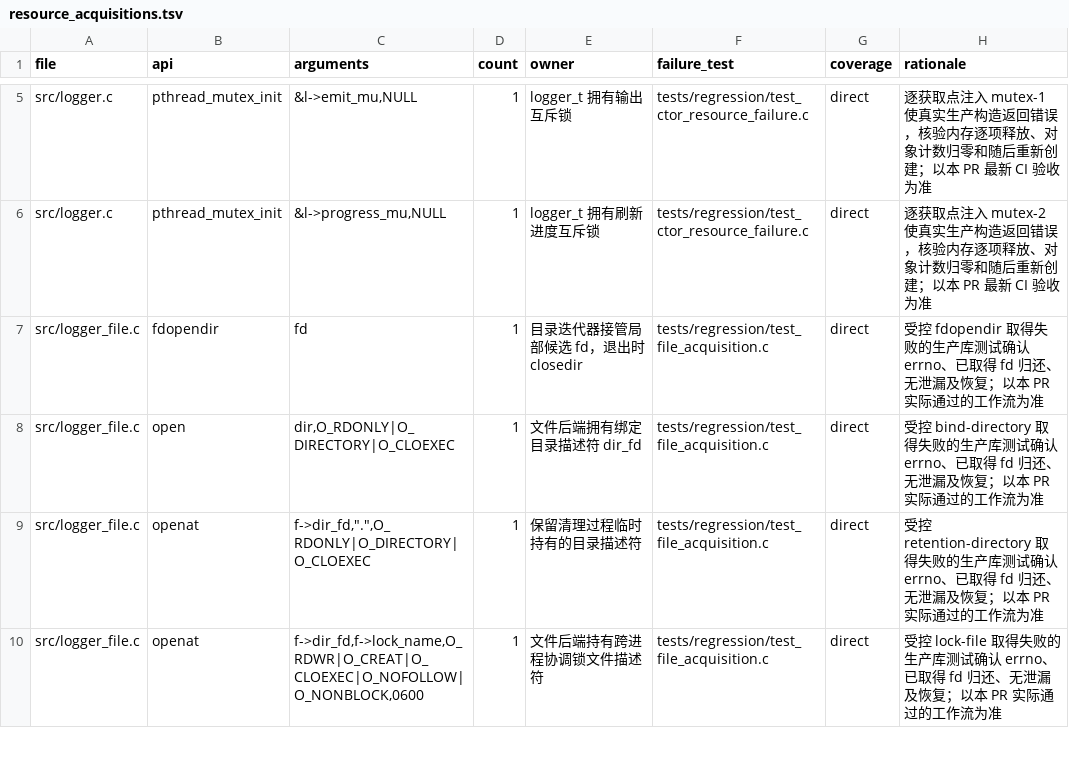
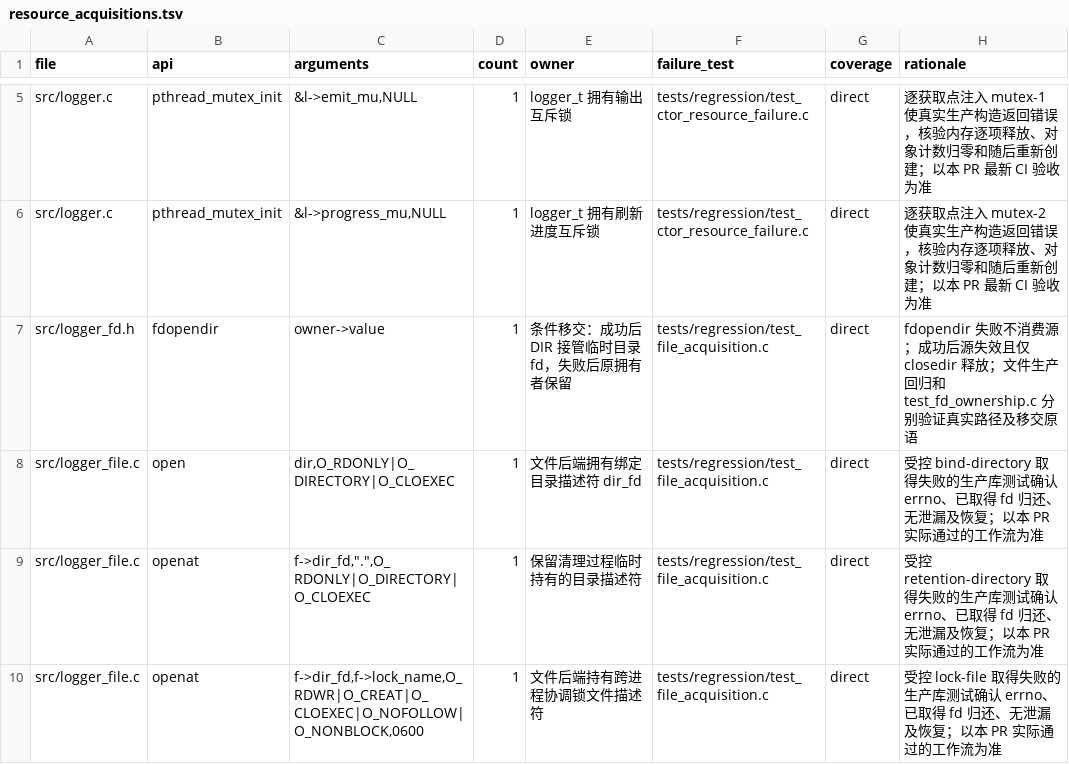
Before and after one commit to MyBlackHole/c-logger, a TSV file: validation/resource_acquisitions.tsv, drawn as a sheet; only a part is shown, gaps mark what is left out.

Commit message:
refactor: 用拥有/借用类型约束文件候选 fd 与条件移交
关联 #216、#106、#210。活动文件候选与保留目录曾仅用普通 int 约定拥有和借用；增加私有结构类型，关闭和 take 先失效源，fdopendir 仅成功才移交，失败仍由原所有者回滚。公开 ABI、长期字段和轮转/同步顺序不变，不新增分配或生产故障钩子。

增加十组真实编译正反例与 C 显式逃逸边界正例；十个运行场景验证实际 close/closedir、fd 整数复用、EINTR/EIO 后不重复关闭、失败重试、fd0 和主 errno。Xmake 复用已选编译器与现有回归/Sanitizer 目标，资源清单显式迁移唯一 fdopendir 身份。

本地 GCC14/Clang17 各11项编译合同通过，普通与ASan/UBSan各10个fd场景通过；手工构建实际13个生产源文件，各配置47个文件后端场景及5个资源获取场景通过。资源19、语义11、安装文档11项单测及静态扫描通过。Xmake本地未安装，上述手工构建不是项目权威构建；远端精确head需独立验收。

完整提交树与本地受检树一致。不同C结构不能阻止同型复制、显式裸fd逃逸或证明借用寿命；D1其余类别与完整D2仍开放。不接受D1–D6全部暂缓，不创建发布标签或Release。

```diff
--- a/validation/resource_acquisitions.tsv
+++ b/validation/resource_acquisitions.tsv
@@ -6,3 +6,3 @@ src/logger.c	pthread_mutex_init	&l->emit_mu,NULL	1	logger_t 拥有输出互斥
 src/logger.c	pthread_mutex_init	&l->progress_mu,NULL	1	logger_t 拥有刷新进度互斥锁	tests/regression/test_ctor_resource_failure.c	direct	逐获取点注入 mutex-2 使真实生产构造返回错误，核验内存逐项释放、对象计数归零和随后重新创建；以本 PR 最新 CI 验收为准
-src/logger_file.c	fdopendir	fd	1	目录迭代器接管局部候选 fd，退出时 closedir	tests/regression/test_file_acquisition.c	direct	受控 fdopendir 取得失败的生产库测试确认 errno、已取得 fd 归还、无泄漏及恢复；以本 PR 实际通过的工作流为准
+src/logger_fd.h	fdopendir	owner->value	1	条件移交：成功后 DIR 接管临时目录 fd，失败后原拥有者保留	tests/regression/test_file_acquisition.c	direct	fdopendir 失败不消费源；成功后源失效且仅 closedir 释放；文件生产回归和 test_fd_ownership.c 分别验证真实路径及移交原语
 src/logger_file.c	open	dir,O_RDONLY|O_DIRECTORY|O_CLOEXEC	1	文件后端拥有绑定目录描述符 dir_fd	tests/regression/test_file_acquisition.c	direct	受控 bind-directory 取得失败的生产库测试确认 errno、已取得 fd 归还、无泄漏及恢复；以本 PR 实际通过的工作流为准
```
Also changed, not shown: 9 other files.
